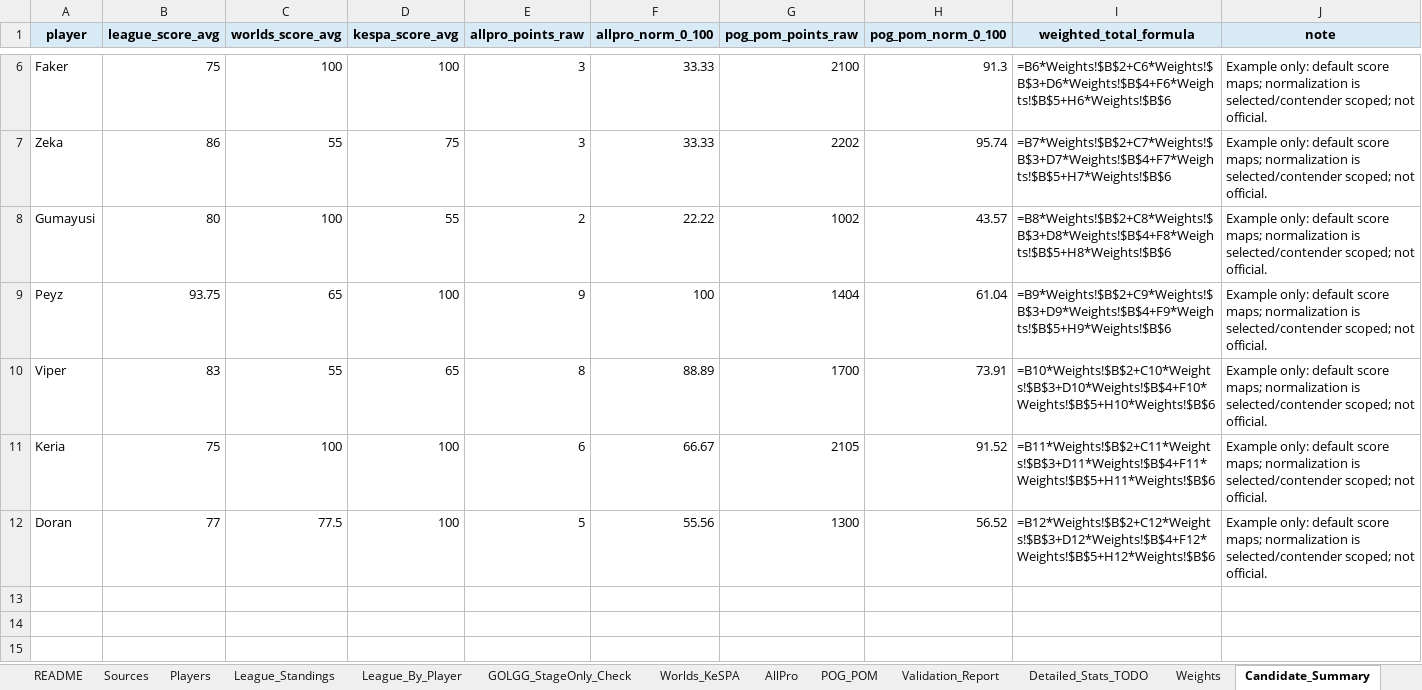
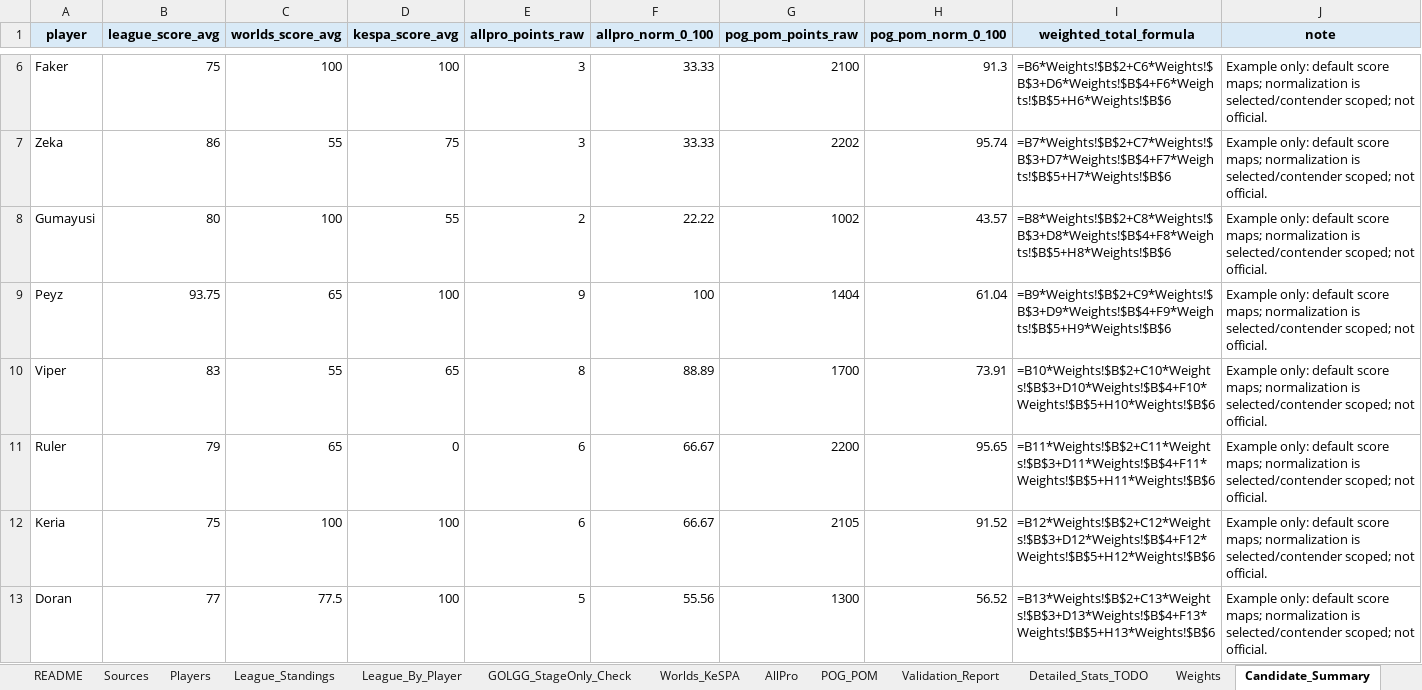
Before and after one commit to taehyeonglim/asian-games-lol-selection-dashboard, an Excel workbook: asian_games_lol_selection_data.xlsx, sheet Candidate_Summary, drawn as a sheet; only a part is shown, gaps mark what is left out; values as stored, in another font and other column widths than the file's, no borders; formulas without a stored value are shown as written; addresses are those after the commit; the diff names each change by its address in the sheet, - before the commit and + after, or states it on an @@ line.

Commit message:
Add Ruler to bot comparison

```diff
--- a/asian_games_lol_selection_data.xlsx (sheet Candidate_Summary)
+++ b/asian_games_lol_selection_data.xlsx (sheet Candidate_Summary)
+row 11: Ruler | 79 | 65 | 0 | 6 | 66.67 | 2200 | 95.65 | =B11*Weights!$B$2+C11*Weights!$B$3+D11*Weights!$B$4+F11*Weights!$B$5+H11*Weights!$B$6 | Example only: default score maps; normalization is selected/contender scoped; not official.
-I12 (weighted_total_formula): =B11*Weights!$B$2+C11*Weights!$B$3+D11*Weights!$B$4+F11*Weights!$B$5+H11*Weights!$B$6
+I12 (weighted_total_formula): =B12*Weights!$B$2+C12*Weights!$B$3+D12*Weights!$B$4+F12*Weights!$B$5+H12*Weights!$B$6
-I13 (weighted_total_formula): =B12*Weights!$B$2+C12*Weights!$B$3+D12*Weights!$B$4+F12*Weights!$B$5+H12*Weights!$B$6
+I13 (weighted_total_formula): =B13*Weights!$B$2+C13*Weights!$B$3+D13*Weights!$B$4+F13*Weights!$B$5+H13*Weights!$B$6
```
Also changed, not shown: sheet League_By_Player, sheet League_Standings, sheet POG_POM, sheet AllPro, sheet Sources, sheet Validation_Report, 1 more sheet, 6 other files.
